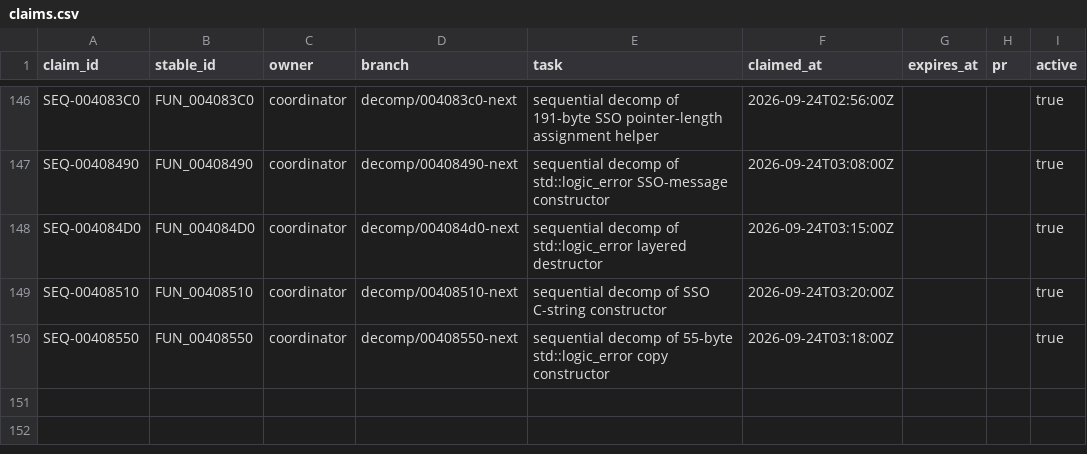
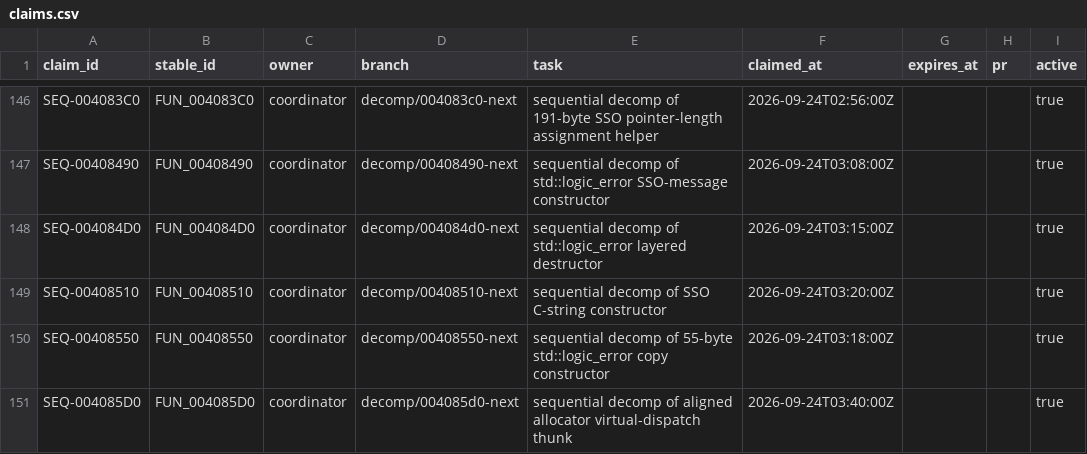
Before and after one commit to Putxo/BioHazard-V-Resurrection, a CSV file: database/claims.csv, drawn as a sheet; only a part is shown, gaps mark what is left out; the diff names each change by its address in the sheet, - before the commit and + after, or states it on an @@ line.

Commit message:
Claim FUN_004085D0 recovery

```diff
--- a/database/claims.csv
+++ b/database/claims.csv
+row 151: SEQ-004085D0 | FUN_004085D0 | coordinator | decomp/004085d0-next | sequential decomp of aligned allocator virtual-dispatch thunk | 2026-09-24T03:40:00Z |  |  | true
```
